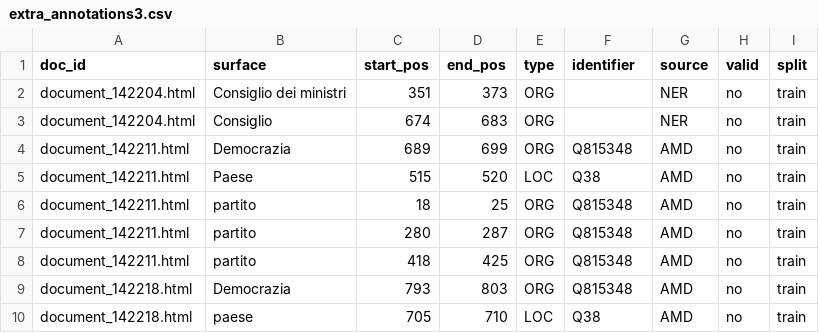
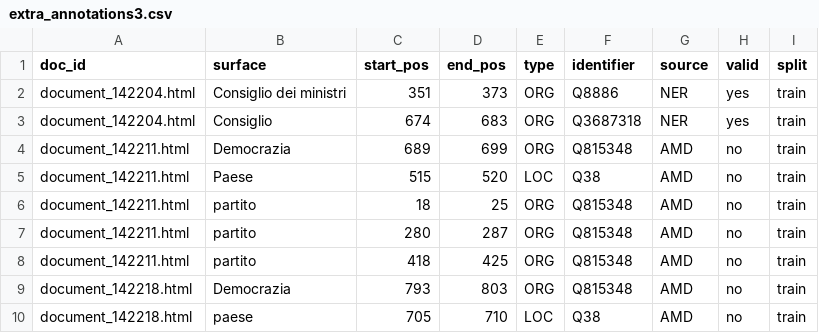
Before and after one commit to sntcristian/ENEIDE, a CSV file: AMD/semi-auto/extra_annotations3.csv, drawn as a sheet; only a part is shown.

```diff
--- a/AMD/semi-auto/extra_annotations3.csv
+++ b/AMD/semi-auto/extra_annotations3.csv
@@ -1,4 +1,4 @@
 doc_id,surface,start_pos,end_pos,type,identifier,source,valid,split
-document_142204.html,Consiglio dei ministri,351,373,ORG,,NER,no,train
-document_142204.html,Consiglio,674,683,ORG,,NER,no,train
+document_142204.html,Consiglio dei ministri,351,373,ORG,Q8886,NER,yes,train
+document_142204.html,Consiglio,674,683,ORG,Q3687318,NER,yes,train
 document_142211.html,Democrazia,689,699,ORG,Q815348,AMD,no,train
```
Also changed, not shown: 3 other files.
